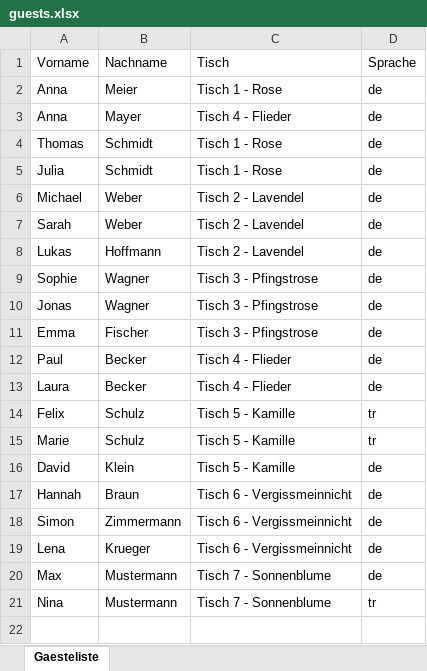
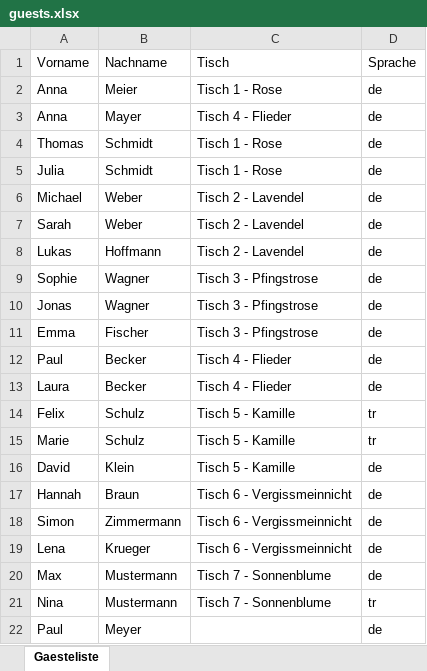
Before and after one commit to luisa-wedding/platzfinder., an Excel workbook: guests.xlsx, sheet Gaesteliste, drawn as a sheet; values as stored, in another font and other column widths than the file's, no borders; the diff names each change by its address in the sheet, - before the commit and + after, or states it on an @@ line.

Commit message:
Update guests.xlsx über Config-Seite

```diff
--- a/guests.xlsx (sheet Gaesteliste)
+++ b/guests.xlsx (sheet Gaesteliste)
+row 22: Paul | Meyer |  | de
```
